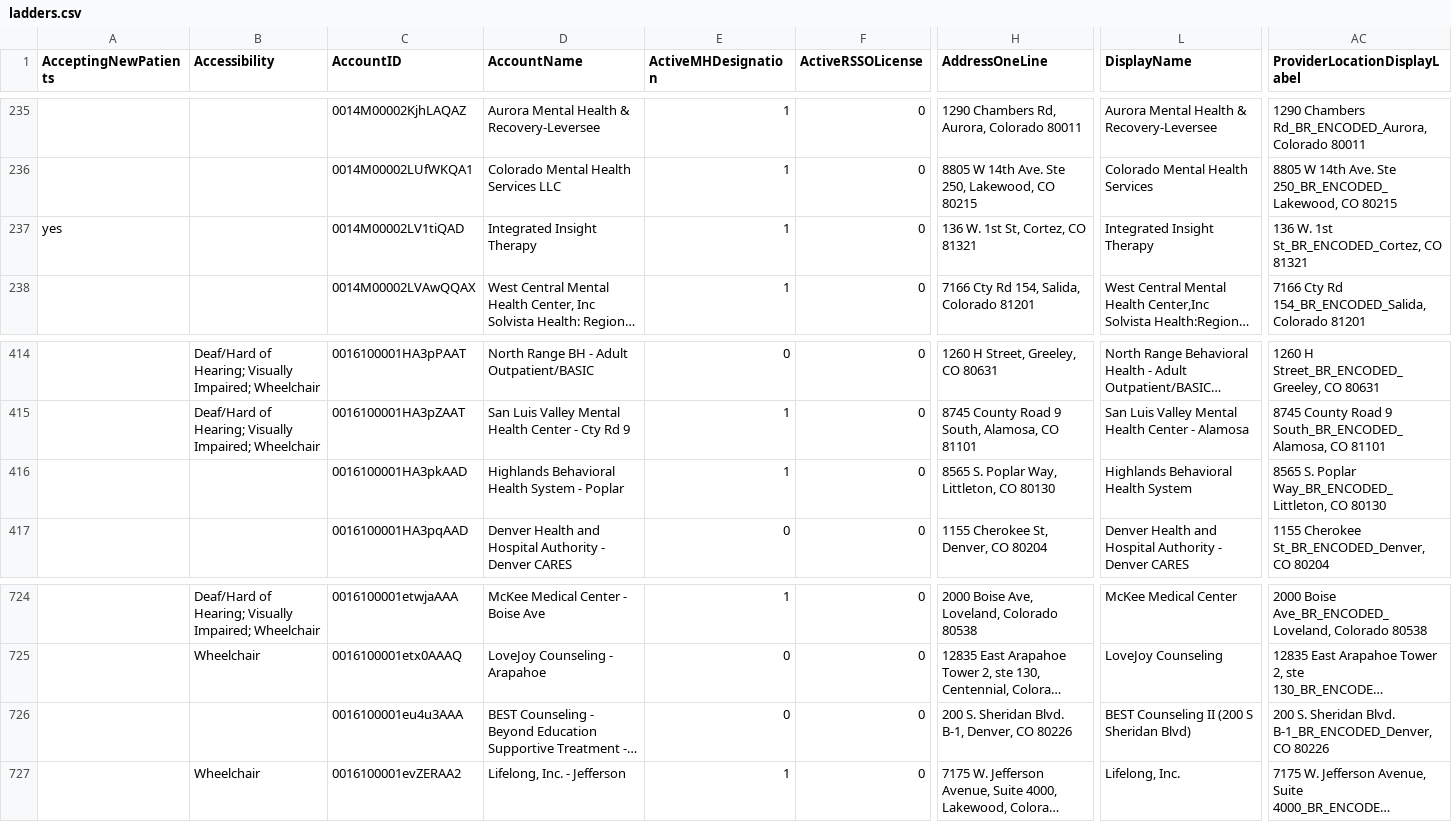
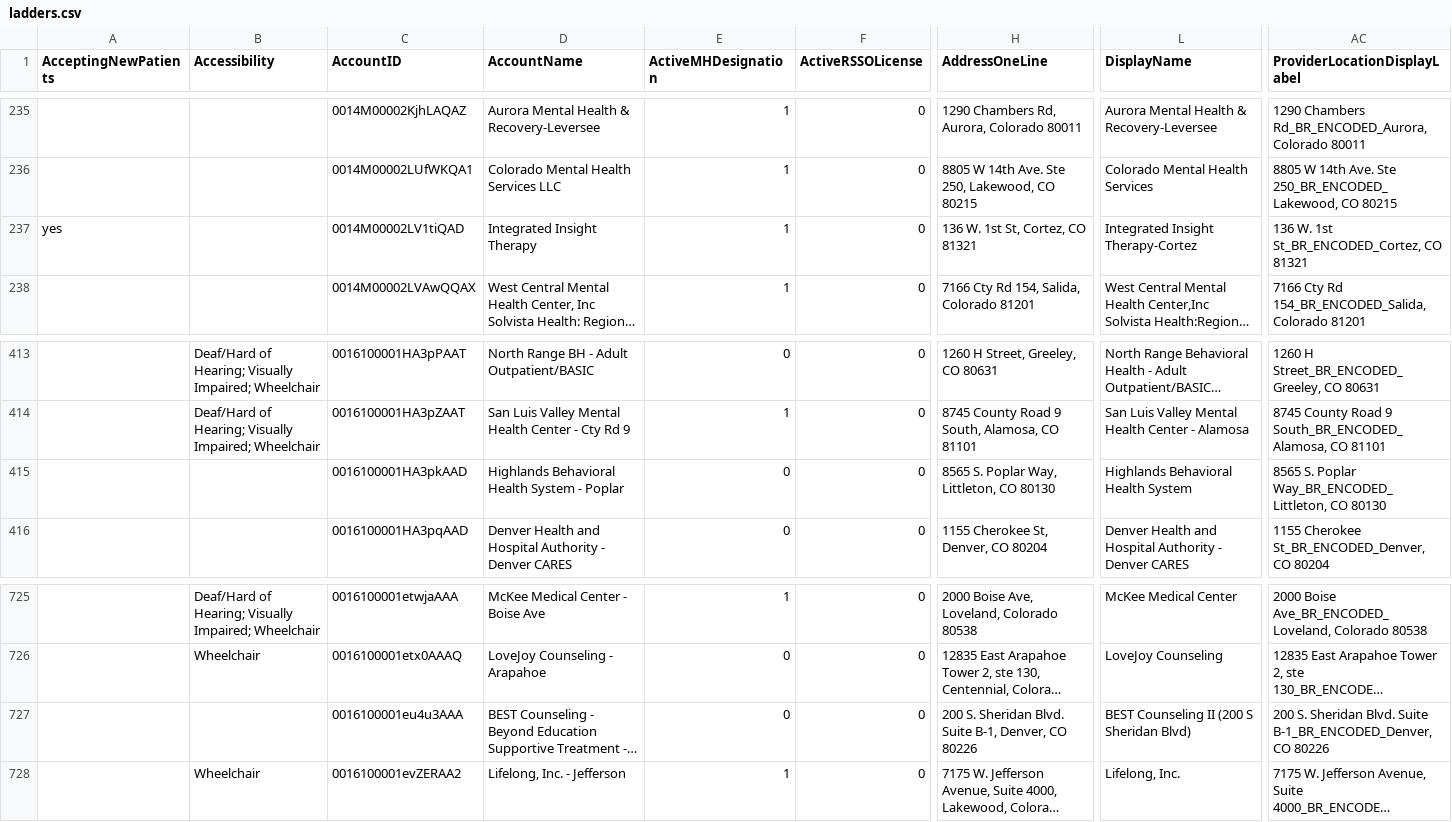
Before and after one commit to bloom-works/ownpath, a CSV file: raw_data/ladders.csv, drawn as a sheet; only a part is shown, gaps mark what is left out; long unchanged cells end in …; addresses are those after the commit; the diff covers the shown part only; the diff names each change by its address in the sheet, - before the commit and + after, or states it on an @@ line.

```diff
--- a/raw_data/ladders.csv
+++ b/raw_data/ladders.csv
-L237 (DisplayName): Integrated Insight Therapy
+L237 (DisplayName): Integrated Insight Therapy-Cortez
-E415 (ActiveMHDesignation): 1
+E415 (ActiveMHDesignation): 0
-H727 (AddressOneLine): …Sheridan Blvd. B-1, Denver,…
+H727 (AddressOneLine): …Sheridan Blvd. Suite B-1, Denver,…
-AC727 (ProviderLocationDisplayLabel): …Sheridan Blvd. B-1_BR_ENCODED_Denver, CO…
+AC727 (ProviderLocationDisplayLabel): …Sheridan Blvd. Suite B-1_BR_ENCODED_Denver, CO…
```
Also changed, not shown: 2 added rows, 1 removed row and 8 edited cells elsewhere in this file.
